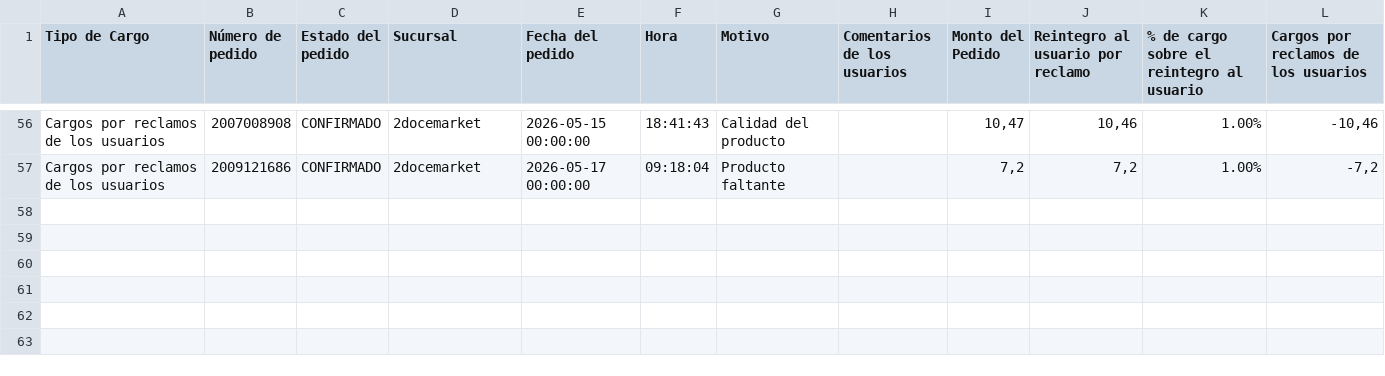
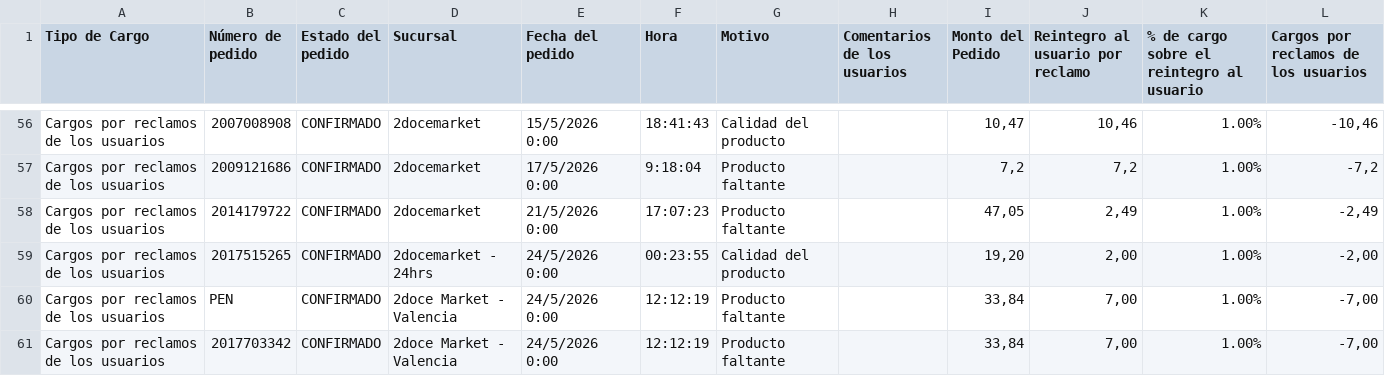
Before and after one commit to 2docesistemas/csv-data, a CSV file: cargosporreclamos.csv, drawn as a sheet; only a part is shown, gaps mark what is left out; the diff covers the shown part only; the diff names each change by its address in the sheet, - before the commit and + after, or states it on an @@ line.

```diff
--- a/cargosporreclamos.csv
+++ b/cargosporreclamos.csv
-E56 (Fecha del pedido): 2026-05-15 00:00:00
+E56 (Fecha del pedido): 15/5/2026 0:00
-E57 (Fecha del pedido): 2026-05-17 00:00:00
+E57 (Fecha del pedido): 17/5/2026 0:00
-F57 (Hora): 09:18:04
+F57 (Hora): 9:18:04
+row 58: Cargos por reclamos de los usuarios | 2014179722 | CONFIRMADO | 2docemarket | 21/5/2026 0:00 | 17:07:23 | Producto faltante |  | 47,05 | 2,49 | 1.00% | -2,49
+row 59: Cargos por reclamos de los usuarios | 2017515265 | CONFIRMADO | 2docemarket - 24hrs | 24/5/2026 0:00 | 00:23:55 | Calidad del producto |  | 19,20 | 2,00 | 1.00% | -2,00
+row 60: Cargos por reclamos de los usuarios | PEN | CONFIRMADO | 2doce Market - Valencia | 24/5/2026 0:00 | 12:12:19 | Producto faltante |  | 33,84 | 7,00 | 1.00% | -7,00
+row 61: Cargos por reclamos de los usuarios | 2017703342 | CONFIRMADO | 2doce Market - Valencia | 24/5/2026 0:00 | 12:12:19 | Producto faltante |  | 33,84 | 7,00 | 1.00% | -7,00
```
Also changed, not shown: 59 edited cells elsewhere in this file, cargosporcancelaciones.csv.
